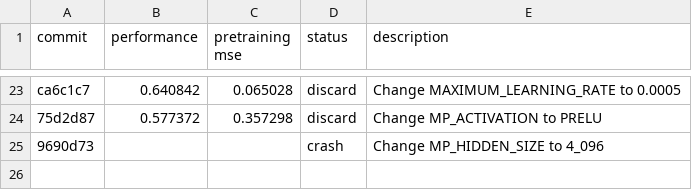
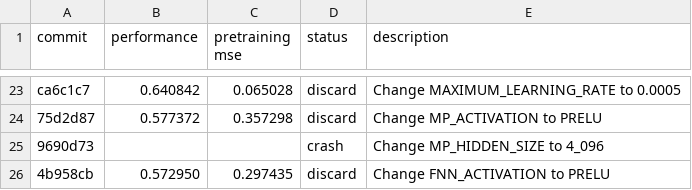
Before and after one commit to JacksonBurns/how-to-train-your-chemeleon, a TSV file: results.tsv, drawn as a sheet; only a part is shown, gaps mark what is left out.

Commit message:
Update results for FNN_ACTIVATION=PRELU experiment

```diff
--- a/results.tsv
+++ b/results.tsv
@@ -25 +25,2 @@ ca6c1c7	0.640842	0.065028	discard	Change MAXIMUM_LEARNING_RATE to 0.0005
 9690d73			crash	Change MP_HIDDEN_SIZE to 4_096
+4b958cb	0.572950	0.297435	discard	Change FNN_ACTIVATION to PRELU
```
